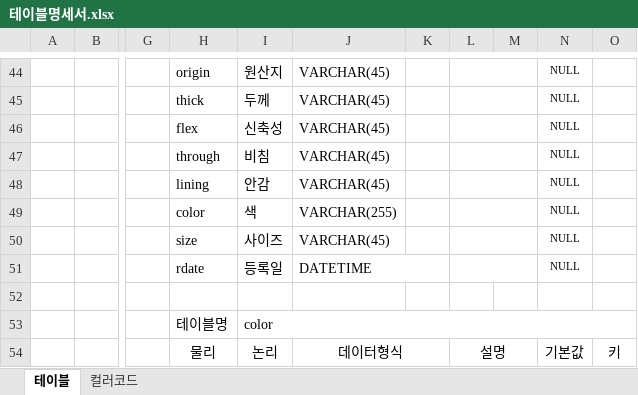
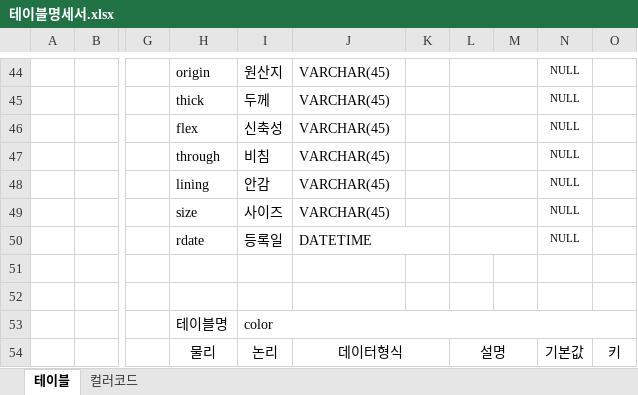
Before and after one commit to programmer-seva/tbtb, an Excel workbook: 테이블명세서.xlsx, sheet 테이블, drawn as a sheet; only a part is shown, gaps mark what is left out; values as stored, in another font and other column widths than the file's, no borders; the diff names each change by its address in the sheet, - before the commit and + after, or states it on an @@ line.

Commit message:
2023-03-13

```diff
--- a/테이블명세서.xlsx (sheet 테이블)
+++ b/테이블명세서.xlsx (sheet 테이블)
-H49: color
+H49: size
-I49: 색
+I49: 사이즈
-J49: VARCHAR(255)
+J49: VARCHAR(45)
-H50: size
+H50: rdate
-I50: 사이즈
+I50: 등록일
-J50: VARCHAR(45)
+J50: DATETIME
+J50:K50 merged
-H51: rdate
+H51: (empty)
-I51: 등록일
+I51: (empty)
-J51: DATETIME
+J51: (empty)
-J51:K51 merged
-L51:M51 merged
-N51: NULL
+N51: (empty)
```
